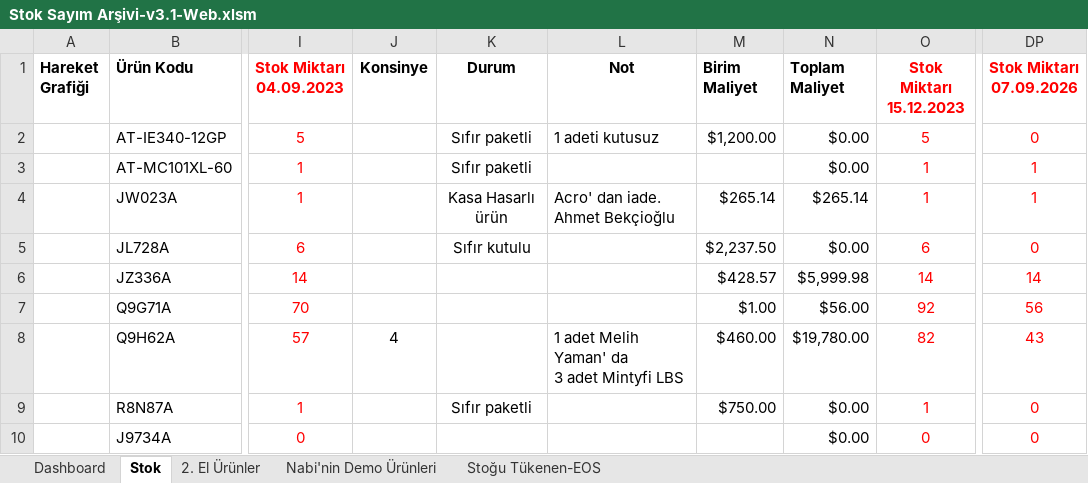
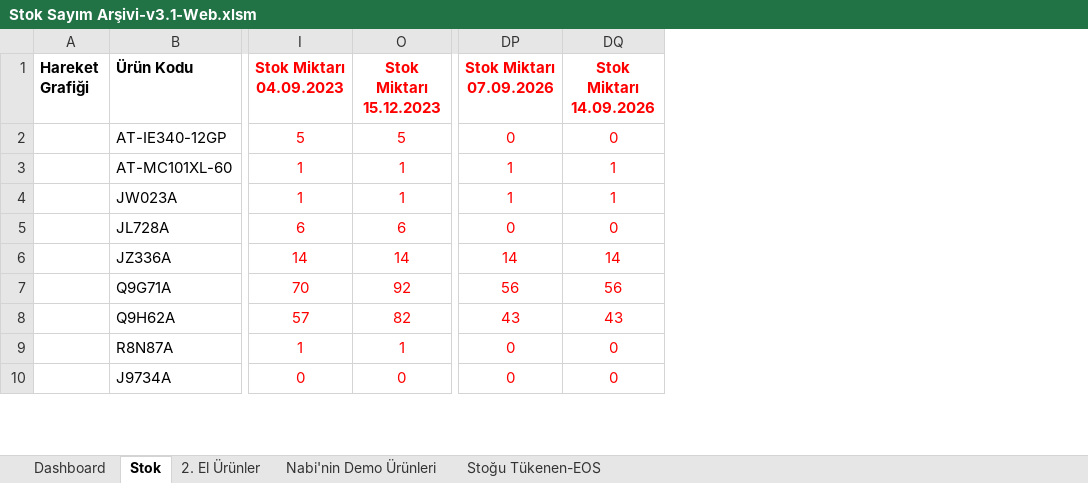
Before and after one commit to emraherbil/F2-Stok, an Excel workbook: Stok Sayım Arşivi-v3.1-Web.xlsm, sheet Stok, drawn as a sheet; only a part is shown, gaps mark what is left out; values as stored, in another font and other column widths than the file's, no borders; removed rows and columns are numbered as before the commit, all else as after; ↵ is a line break in a cell; the diff covers the shown part only; the diff names each change by its address in the sheet, - before the commit and + after, or states it on an @@ line.

```diff
--- a/Stok Sayım Arşivi-v3.1-Web.xlsm (sheet Stok)
+++ b/Stok Sayım Arşivi-v3.1-Web.xlsm (sheet Stok)
@@ column J (Konsinye) hidden, row 8: 4 @@
@@ column K (Durum) hidden, rows 2-9: Sıfır paketli | Sıfır paketli | Kasa Hasarlı ürün | Sıfır kutulu |  |  |  | Sıfır paketli @@
@@ column L (Not) hidden, rows 2-8: 1 adeti kutusuz |  | Acro' dan iade. Ahmet Bekçioğlu |  |  |  | 1 adet Melih Yaman' da ↵ 3 adet Mintyfi LBS @@
@@ column M (Birim Maliyet) hidden, rows 2-9: $1,200.00 |  | $265.14 | $2,237.50 | $428.57 | $1.00 | $460.00 | $750.00 @@
@@ column N (Toplam Maliyet) hidden, rows 2-10: $0.00 | $0.00 | $265.14 | $0.00 | $5,999.98 | $56.00 | $19,780.00 | $0.00 | $0.00 @@
+column DQ (Stok Miktarı 14.09.2026), rows 2-10: 0 | 1 | 1 | 0 | 14 | 56 | 43 | 0 | 0
```
Also changed, not shown: 5 added rows elsewhere in this sheet, sheet Dashboard, formulas that keep their value, hidden cells, charts or pictures.
